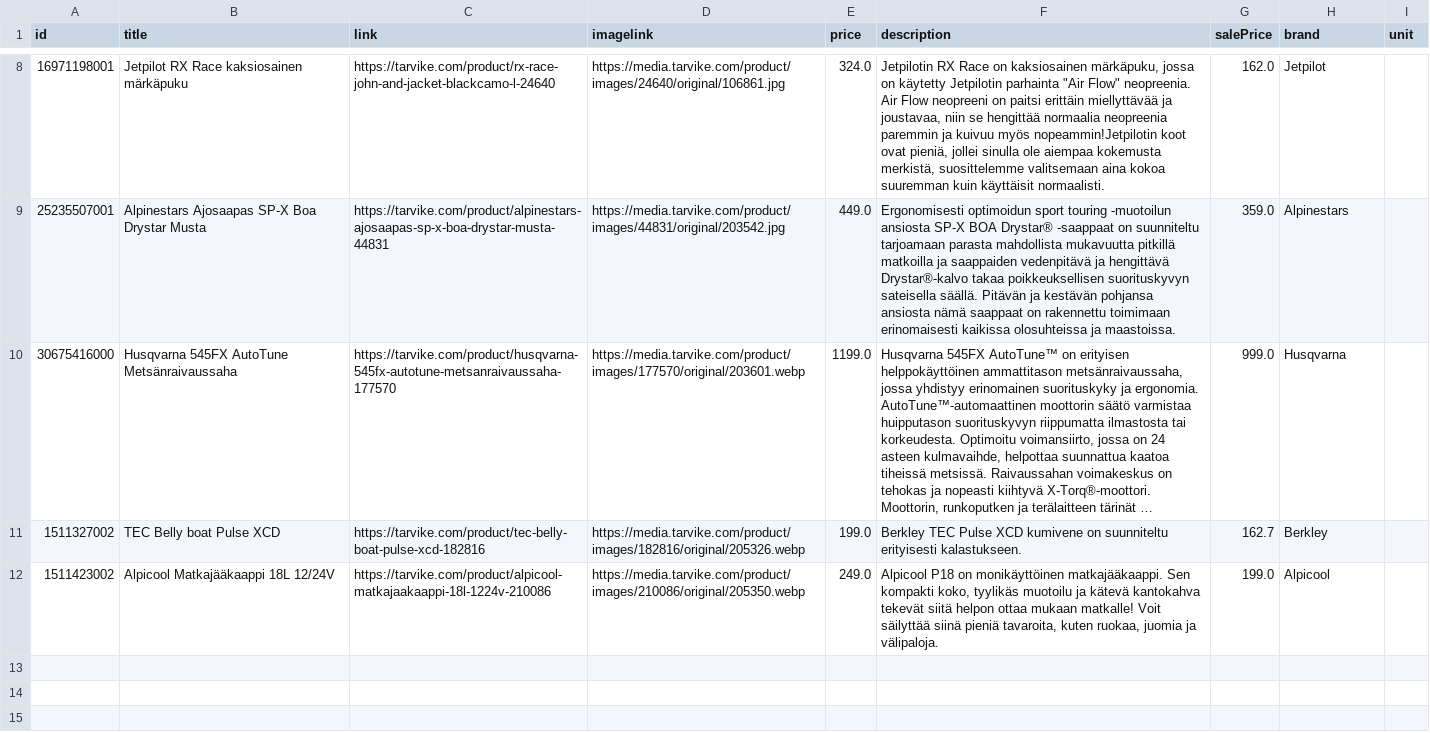
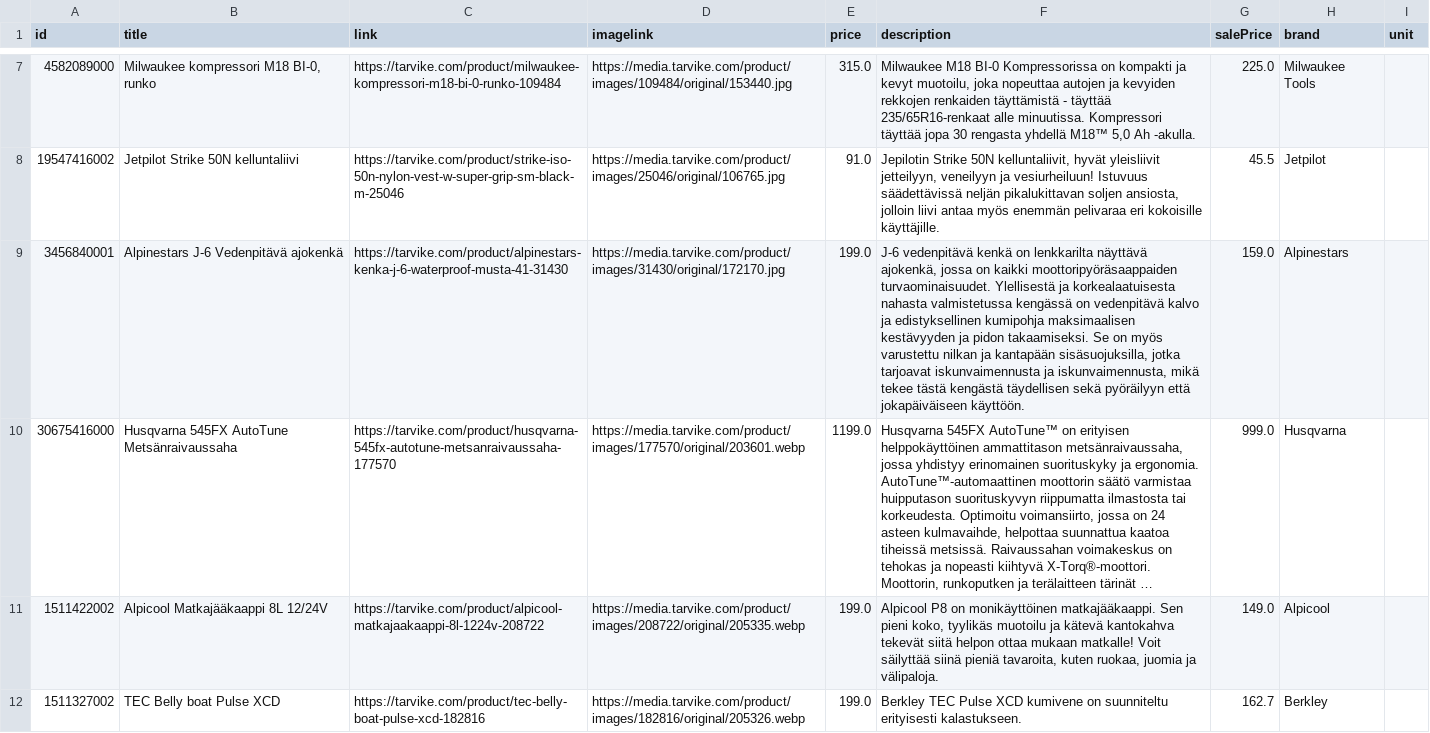
Before and after one commit to TarvikeTT/almadynamo, a CSV file: tarvike_tarjoukset.csv, drawn as a sheet; only a part is shown, gaps mark what is left out; long unchanged cells end in …; removed rows and columns are numbered as before the commit, all else as after; the diff covers the shown part only; the diff names each change by its address in the sheet, - before the commit and + after, or states it on an @@ line.

```diff
--- a/tarvike_tarjoukset.csv
+++ b/tarvike_tarjoukset.csv
-row 8: 16971198001 | Jetpilot RX Race kaksiosainen märkäpuku | https://tarvike.com/product/rx-race-john-and-jacket-blackcamo-l-24640 | https://media.tarvike.com/product/images/24640/original/106861.jpg | 324.0 | Jetpilotin RX Race on kaksiosainen märkäpuku, jossa on käytetty Jetpilotin parhainta "Air Flow" neopreenia. Air Flow neopreeni on paitsi erittäin miellyttävää ja joustavaa, niin se hengittää normaalia neopreenia paremmin ja kuivuu myös nopeammin!Jetpilotin koot ovat pieniä, jollei sinulla ole aiempaa kokemusta merkistä, suosittelemme valitsemaan aina kokoa suuremman kuin käyttäisit normaalisti. | 162.0 | Jetpilot
-row 9: 25235507001 | Alpinestars Ajosaapas SP-X Boa Drystar Musta | https://tarvike.com/product/alpinestars-ajosaapas-sp-x-boa-drystar-musta-44831 | https://media.tarvike.com/product/images/44831/original/203542.jpg | 449.0 | Ergonomisesti optimoidun sport touring -muotoilun ansiosta SP-X BOA Drystar® -saappaat on suunniteltu tarjoamaan parasta mahdollista mukavuutta pitkillä matkoilla ja saappaiden vedenpitävä ja hengittävä Drystar®-kalvo takaa poikkeuksellisen suorituskyvyn sateisella säällä. Pitävän ja kestävän pohjansa ansiosta nämä saappaat on rakennettu toimimaan erinomaisesti kaikissa olosuhteissa ja maastoissa. | 359.0 | Alpinestars
+row 7: 4582089000 | Milwaukee kompressori M18 BI-0, runko | https://tarvike.com/product/milwaukee-kompressori-m18-bi-0-runko-109484 | https://media.tarvike.com/product/images/109484/original/153440.jpg | 315.0 | Milwaukee M18 BI-0 Kompressorissa on kompakti ja kevyt muotoilu, joka nopeuttaa autojen ja kevyiden rekkojen renkaiden täyttämistä - täyttää 235/65R16-renkaat alle minuutissa. Kompressori täyttää jopa 30 rengasta yhdellä M18™ 5,0 Ah -akulla. | 225.0 | Milwaukee Tools
+row 8: 19547416002 | Jetpilot Strike 50N kelluntaliivi | https://tarvike.com/product/strike-iso-50n-nylon-vest-w-super-grip-sm-black-m-25046 | https://media.tarvike.com/product/images/25046/original/106765.jpg | 91.0 | Jepilotin Strike 50N kelluntaliivit, hyvät yleisliivit jetteilyyn, veneilyyn ja vesiurheiluun! Istuvuus säädettävissä neljän pikalukittavan soljen ansiosta, jolloin liivi antaa myös enemmän pelivaraa eri kokoisille käyttäjille. | 45.5 | Jetpilot
+row 9: 3456840001 | Alpinestars J-6 Vedenpitävä ajokenkä | https://tarvike.com/product/alpinestars-kenka-j-6-waterproof-musta-41-31430 | https://media.tarvike.com/product/images/31430/original/172170.jpg | 199.0 | J-6 vedenpitävä kenkä on lenkkarilta näyttävä ajokenkä, jossa on kaikki moottoripyöräsaappaiden turvaominaisuudet. Ylellisestä ja korkealaatuisesta nahasta valmistetussa kengässä on vedenpitävä kalvo ja edistyksellinen kumipohja maksimaalisen kestävyyden ja pidon takaamiseksi. Se on myös varustettu nilkan ja kantapään sisäsuojuksilla, jotka tarjoavat iskunvaimennusta ja iskunvaimennusta, mikä tekee tästä kengästä täydellisen sekä pyöräilyyn että jokapäiväiseen käyttöön. | 159.0 | Alpinestars
+row 11: 1511422002 | Alpicool Matkajääkaappi 8L 12/24V | https://tarvike.com/product/alpicool-matkajaakaappi-8l-1224v-208722 | https://media.tarvike.com/product/images/208722/original/205335.webp | 199.0 | Alpicool P8 on monikäyttöinen matkajääkaappi. Sen pieni koko, tyylikäs muotoilu ja kätevä kantokahva tekevät siitä helpon ottaa mukaan matkalle! Voit säilyttää siinä pieniä tavaroita, kuten ruokaa, juomia ja välipaloja. | 149.0 | Alpicool
-row 12: 1511423002 | Alpicool Matkajääkaappi 18L 12/24V | https://tarvike.com/product/alpicool-matkajaakaappi-18l-1224v-210086 | https://media.tarvike.com/product/images/210086/original/205350.webp | 249.0 | Alpicool P18 on monikäyttöinen matkajääkaappi. Sen kompakti koko, tyylikäs muotoilu ja kätevä kantokahva tekevät siitä helpon ottaa mukaan matkalle! Voit säilyttää siinä pieniä tavaroita, kuten ruokaa, juomia ja välipaloja. | 199.0 | Alpicool
```
Also changed, not shown: 3 added rows and 4 removed rows elsewhere in this file, tarvike_tarjoukset_ai.csv.
